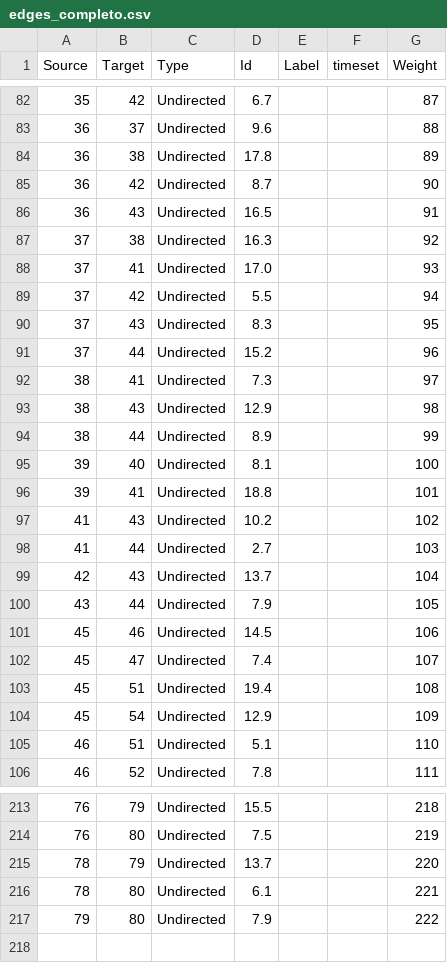
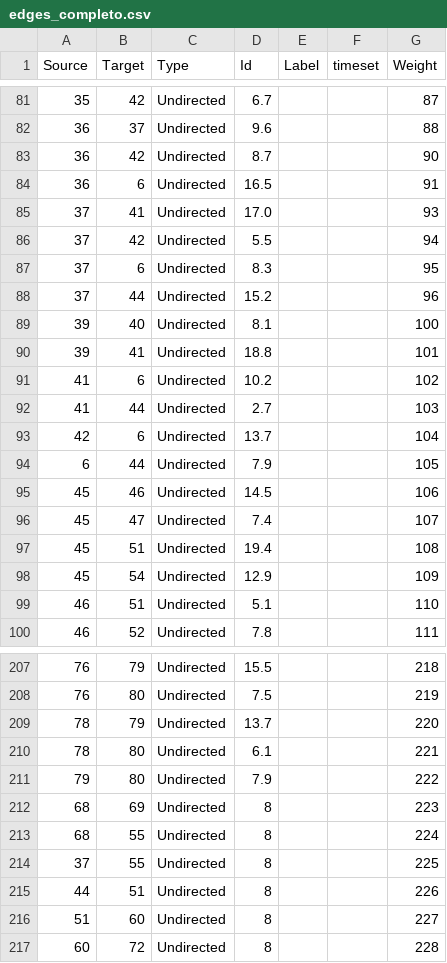
Before and after one commit to alessandrofurlan/projeto-cr, a CSV file: edges_completo.csv, drawn as a sheet; only a part is shown, gaps mark what is left out; the diff covers the shown part only.

```diff
--- a/edges_completo.csv
+++ b/edges_completo.csv
@@ -83,19 +82,14 @@ Source,Target,Type,Id,Label,timeset,Weight
 36,37,Undirected,9.6,,,88
-36,38,Undirected,17.8,,,89
 36,42,Undirected,8.7,,,90
-36,43,Undirected,16.5,,,91
-37,38,Undirected,16.3,,,92
+36,6,Undirected,16.5,,,91
 37,41,Undirected,17.0,,,93
 37,42,Undirected,5.5,,,94
-37,43,Undirected,8.3,,,95
+37,6,Undirected,8.3,,,95
 37,44,Undirected,15.2,,,96
-38,41,Undirected,7.3,,,97
-38,43,Undirected,12.9,,,98
-38,44,Undirected,8.9,,,99
 39,40,Undirected,8.1,,,100
 39,41,Undirected,18.8,,,101
-41,43,Undirected,10.2,,,102
+41,6,Undirected,10.2,,,102
 41,44,Undirected,2.7,,,103
-42,43,Undirected,13.7,,,104
-43,44,Undirected,7.9,,,105
+42,6,Undirected,13.7,,,104
+6,44,Undirected,7.9,,,105
 45,46,Undirected,14.5,,,106
@@ -217 +211,7 @@ Source,Target,Type,Id,Label,timeset,Weight
 79,80,Undirected,7.9,,,222
+68,69,Undirected,8,,,223
+68,55,Undirected,8,,,224
+37,55,Undirected,8,,,225
+44,51,Undirected,8,,,226
+51,60,Undirected,8,,,227
+60,72,Undirected,8,,,228
```
Also changed, not shown: 1 removed row and 13 edited cells elsewhere in this file, nodes_completo.csv, 1 other file.
